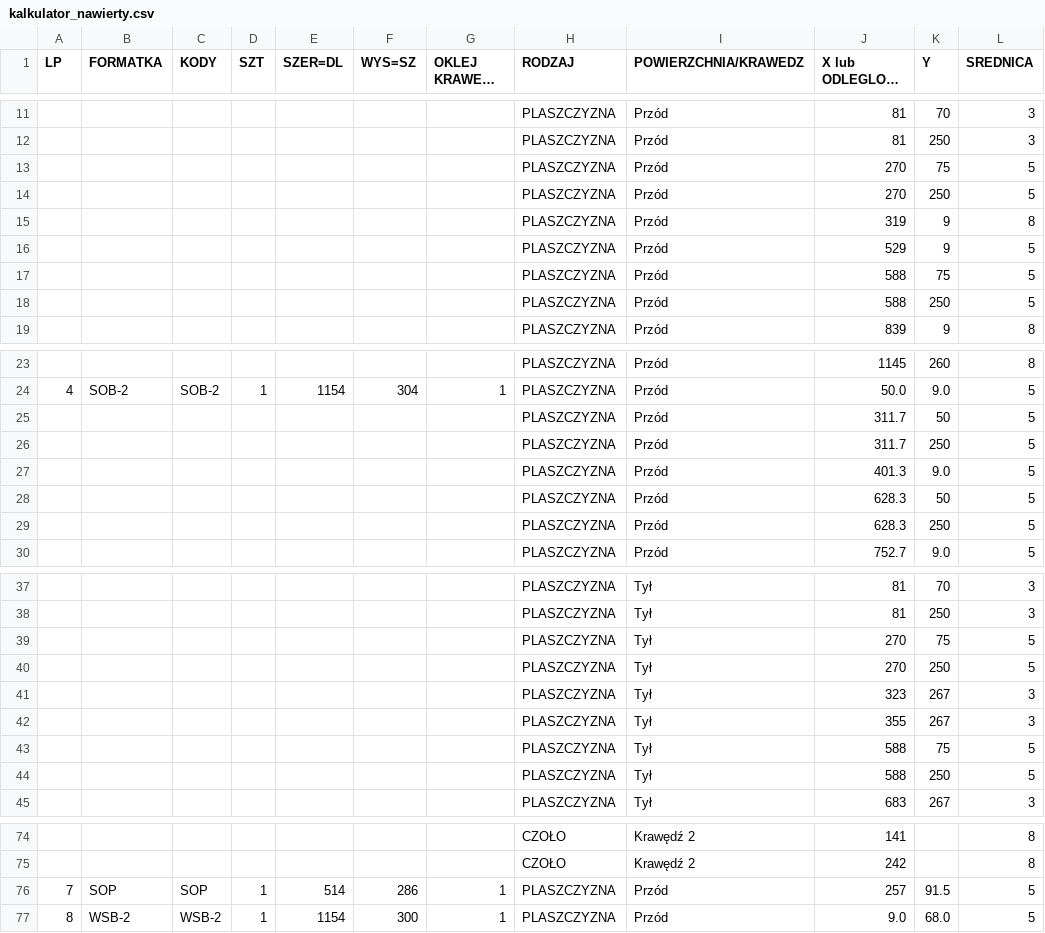
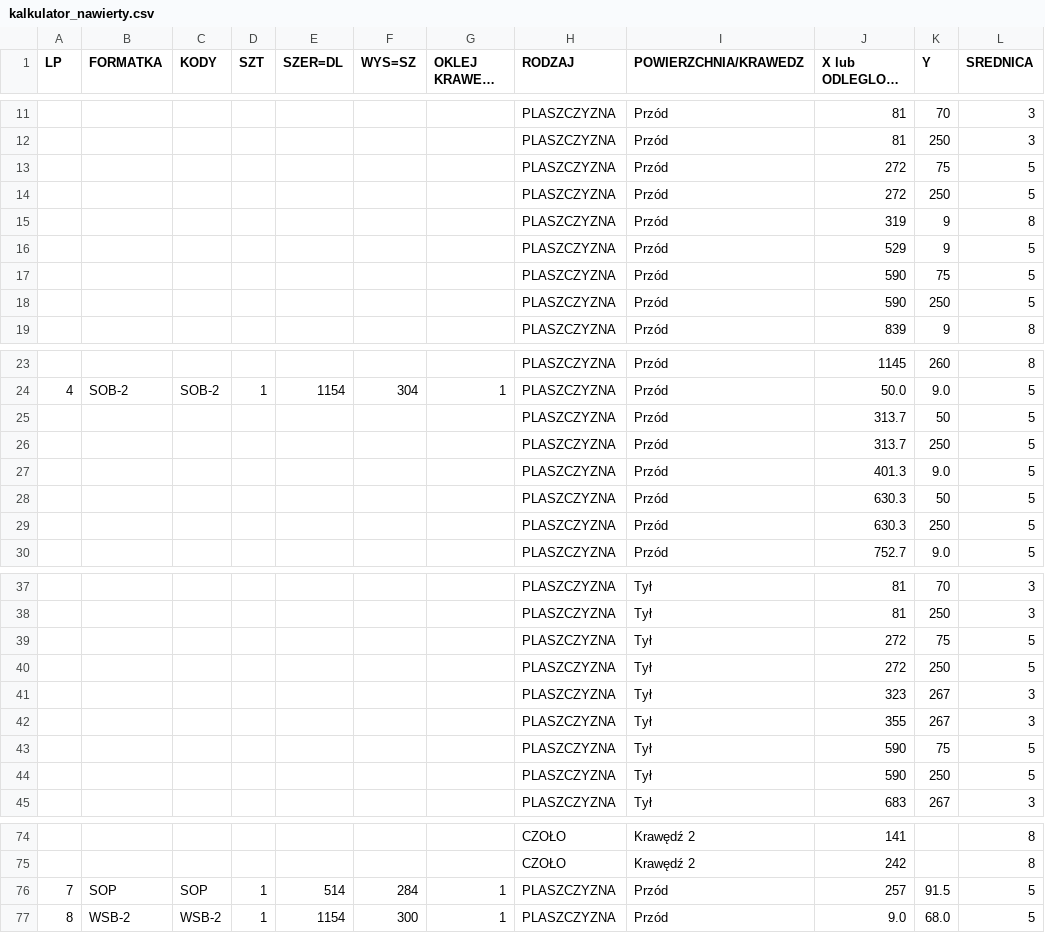
Before and after one commit to toboche/home-furniture, a CSV file: kuchnia/wyniki/kalkulator_nawierty.csv, drawn as a sheet; only a part is shown, gaps mark what is left out; long unchanged cells end in …; the diff covers the shown part only; the diff names each change by its address in the sheet, - before the commit and + after, or states it on an @@ line.

```diff
--- a/kuchnia/wyniki/kalkulator_nawierty.csv
+++ b/kuchnia/wyniki/kalkulator_nawierty.csv
-J13:J14 (X lub ODLEGLOSC OD 0): 270
+J13:J14 (X lub ODLEGLOSC OD 0): 272
-J17:J18 (X lub ODLEGLOSC OD 0): 588
+J17:J18 (X lub ODLEGLOSC OD 0): 590
-J25:J26 (X lub ODLEGLOSC OD 0): 311.7
+J25:J26 (X lub ODLEGLOSC OD 0): 313.7
-J28:J29 (X lub ODLEGLOSC OD 0): 628.3
+J28:J29 (X lub ODLEGLOSC OD 0): 630.3
-J39:J40 (X lub ODLEGLOSC OD 0): 270
+J39:J40 (X lub ODLEGLOSC OD 0): 272
-J43:J44 (X lub ODLEGLOSC OD 0): 588
+J43:J44 (X lub ODLEGLOSC OD 0): 590
-F76 (WYS=SZ): 286
+F76 (WYS=SZ): 284
```
Also changed, not shown: 4 edited cells elsewhere in this file, kuchnia/wyniki/formatki.csv, 13 other files.
